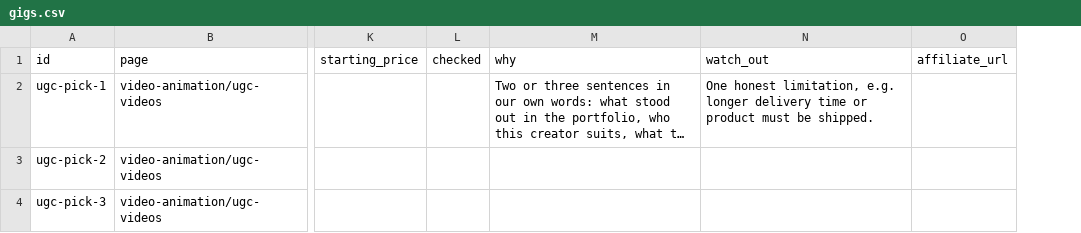
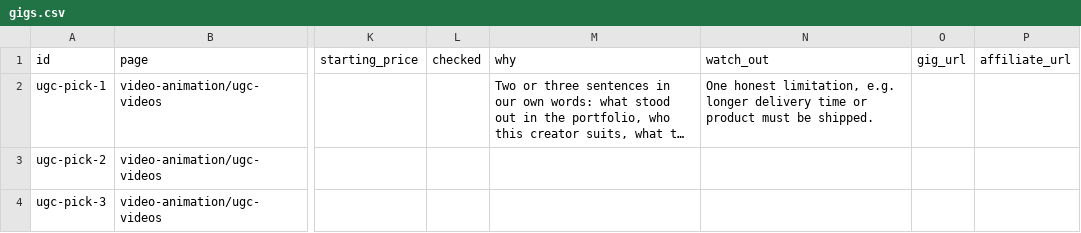
Before and after one commit to chibok0224-art/chibok0224-art.github.io, a CSV file: content/gigs.csv, drawn as a sheet; only a part is shown, gaps mark what is left out; long unchanged cells end in …; the diff names each change by its address in the sheet, - before the commit and + after, or states it on an @@ line.

```diff
--- a/content/gigs.csv
+++ b/content/gigs.csv
+column O (gig_url), empty
```
Also changed, not shown: 5 other files.
